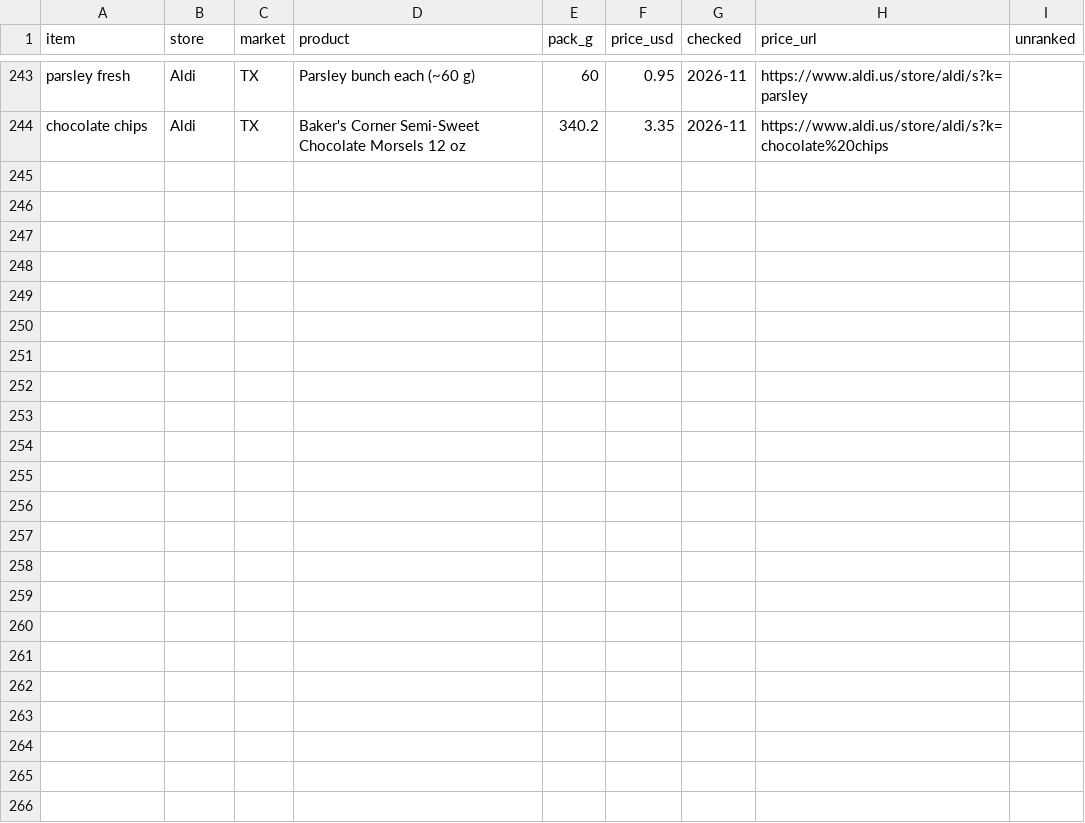
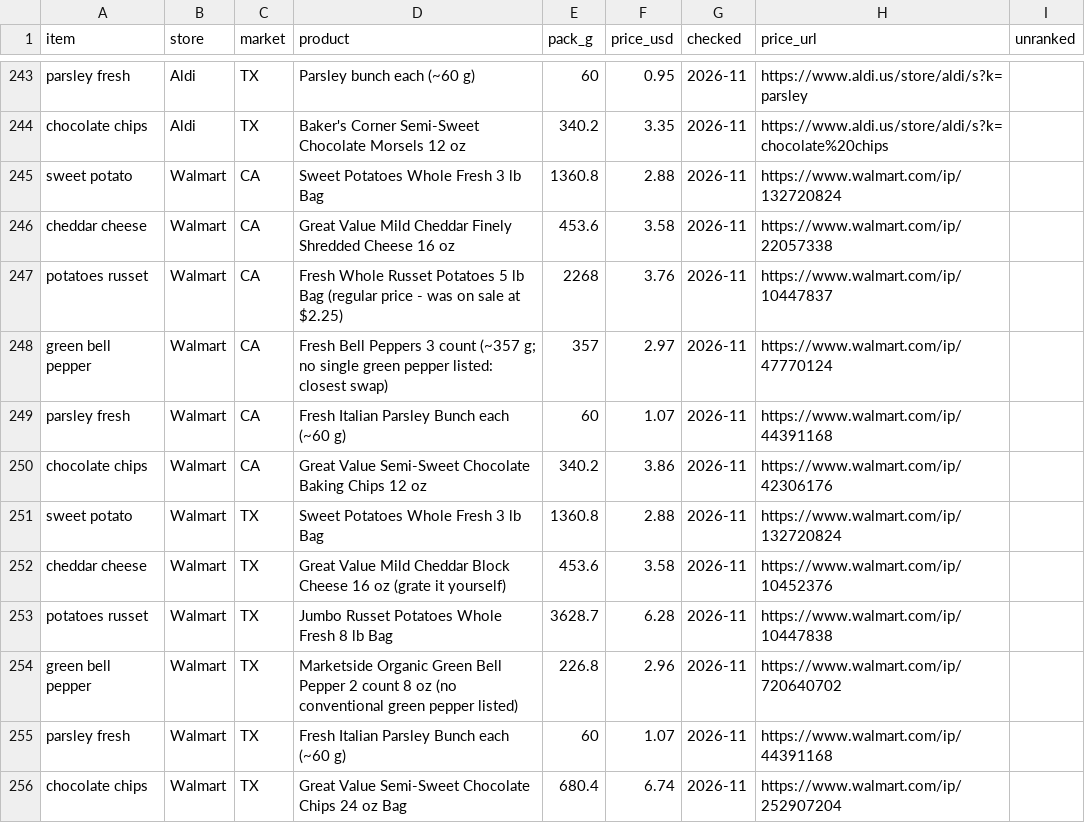
Before and after one commit to abdou998/gramsperdollar, a CSV file: data/prices.csv, drawn as a sheet; only a part is shown, gaps mark what is left out; the diff names each change by its address in the sheet, - before the commit and + after, or states it on an @@ line.

```diff
--- a/data/prices.csv
+++ b/data/prices.csv
+row 245: sweet potato | Walmart | CA | Sweet Potatoes Whole Fresh 3 lb Bag | 1360.8 | 2.88 | 2026-11 | https://www.walmart.com/ip/132720824
+row 246: cheddar cheese | Walmart | CA | Great Value Mild Cheddar Finely Shredded Cheese 16 oz | 453.6 | 3.58 | 2026-11 | https://www.walmart.com/ip/22057338
+row 247: potatoes russet | Walmart | CA | Fresh Whole Russet Potatoes 5 lb Bag (regular price - was on sale at $2.25) | 2268 | 3.76 | 2026-11 | https://www.walmart.com/ip/10447837
+row 248: green bell pepper | Walmart | CA | Fresh Bell Peppers 3 count (~357 g; no single green pepper listed: closest swap) | 357 | 2.97 | 2026-11 | https://www.walmart.com/ip/47770124
+row 249: parsley fresh | Walmart | CA | Fresh Italian Parsley Bunch each (~60 g) | 60 | 1.07 | 2026-11 | https://www.walmart.com/ip/44391168
+row 250: chocolate chips | Walmart | CA | Great Value Semi-Sweet Chocolate Baking Chips 12 oz | 340.2 | 3.86 | 2026-11 | https://www.walmart.com/ip/42306176
+row 251: sweet potato | Walmart | TX | Sweet Potatoes Whole Fresh 3 lb Bag | 1360.8 | 2.88 | 2026-11 | https://www.walmart.com/ip/132720824
+row 252: cheddar cheese | Walmart | TX | Great Value Mild Cheddar Block Cheese 16 oz (grate it yourself) | 453.6 | 3.58 | 2026-11 | https://www.walmart.com/ip/10452376
+row 253: potatoes russet | Walmart | TX | Jumbo Russet Potatoes Whole Fresh 8 lb Bag | 3628.7 | 6.28 | 2026-11 | https://www.walmart.com/ip/10447838
+row 254: green bell pepper | Walmart | TX | Marketside Organic Green Bell Pepper 2 count 8 oz (no conventional green pepper listed) | 226.8 | 2.96 | 2026-11 | https://www.walmart.com/ip/720640702
+row 255: parsley fresh | Walmart | TX | Fresh Italian Parsley Bunch each (~60 g) | 60 | 1.07 | 2026-11 | https://www.walmart.com/ip/44391168
+row 256: chocolate chips | Walmart | TX | Great Value Semi-Sweet Chocolate Chips 24 oz Bag | 680.4 | 6.74 | 2026-11 | https://www.walmart.com/ip/252907204
```
Also changed, not shown: data/todo/walmart-ca.tsv, data/todo/walmart-tx.tsv, 2 other files.
